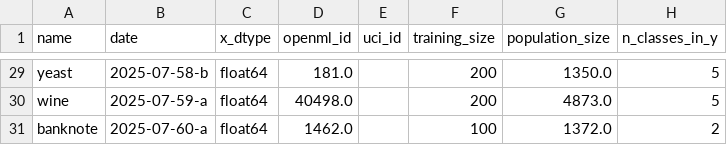
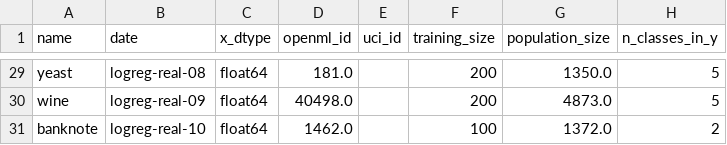
Before and after one commit to weiyaw/tabmgp, a CSV file: data_info.csv, drawn as a sheet; only a part is shown, gaps mark what is left out; the diff covers the shown part only; the diff names each change by its address in the sheet, - before the commit and + after, or states it on an @@ line.

```diff
--- a/data_info.csv
+++ b/data_info.csv
-B29 (date): 2025-07-58-b
+B29 (date): logreg-real-08
-B30 (date): 2025-07-59-a
+B30 (date): logreg-real-09
-B31 (date): 2025-07-60-a
+B31 (date): logreg-real-10
```
Also changed, not shown: 27 edited cells elsewhere in this file, 23 other files.
